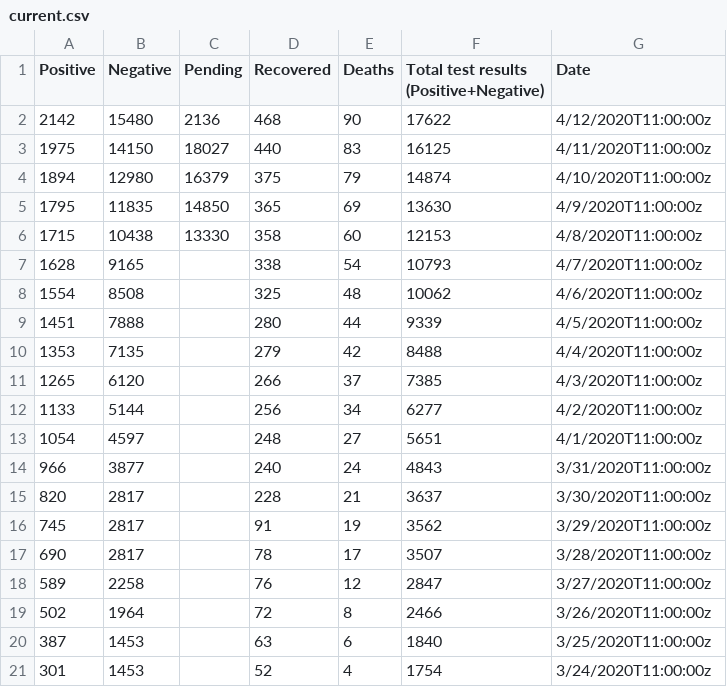
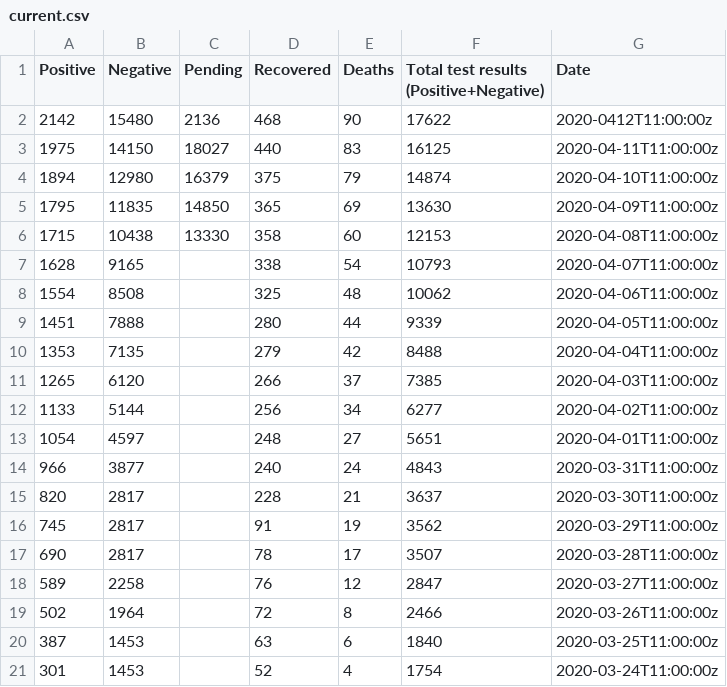
Before and after one commit to minimalistech/coronaargentina, a CSV file: current.csv, drawn as a sheet.

Commit message:
Addig current values

```diff
--- a/current.csv
+++ b/current.csv
@@ -1,21 +1,21 @@
 Positive,Negative,Pending,Recovered,Deaths,Total test results (Positive+Negative),Date
-2142,15480,2136,468,90,17622,4/12/2020T11:00:00z
-1975,14150,18027,440,83,16125,4/11/2020T11:00:00z
-1894,12980,16379,375,79,14874,4/10/2020T11:00:00z
-1795,11835,14850,365,69,13630,4/9/2020T11:00:00z
-1715,10438,13330,358,60,12153,4/8/2020T11:00:00z
-1628,9165,,338,54,10793,4/7/2020T11:00:00z
-1554,8508,,325,48,10062,4/6/2020T11:00:00z
-1451,7888,,280,44,9339,4/5/2020T11:00:00z
-1353,7135,,279,42,8488,4/4/2020T11:00:00z
-1265,6120,,266,37,7385,4/3/2020T11:00:00z
-1133,5144,,256,34,6277,4/2/2020T11:00:00z
-1054,4597,,248,27,5651,4/1/2020T11:00:00z
-966,3877,,240,24,4843,3/31/2020T11:00:00z
-820,2817,,228,21,3637,3/30/2020T11:00:00z
-745,2817,,91,19,3562,3/29/2020T11:00:00z
-690,2817,,78,17,3507,3/28/2020T11:00:00z
-589,2258,,76,12,2847,3/27/2020T11:00:00z
-502,1964,,72,8,2466,3/26/2020T11:00:00z
-387,1453,,63,6,1840,3/25/2020T11:00:00z
-301,1453,,52,4,1754,3/24/2020T11:00:00z
+2142,15480,2136,468,90,17622,2020-0412T11:00:00z
+1975,14150,18027,440,83,16125,2020-04-11T11:00:00z
+1894,12980,16379,375,79,14874,2020-04-10T11:00:00z
+1795,11835,14850,365,69,13630,2020-04-09T11:00:00z
+1715,10438,13330,358,60,12153,2020-04-08T11:00:00z
+1628,9165,,338,54,10793,2020-04-07T11:00:00z
+1554,8508,,325,48,10062,2020-04-06T11:00:00z
+1451,7888,,280,44,9339,2020-04-05T11:00:00z
+1353,7135,,279,42,8488,2020-04-04T11:00:00z
+1265,6120,,266,37,7385,2020-04-03T11:00:00z
+1133,5144,,256,34,6277,2020-04-02T11:00:00z
+1054,4597,,248,27,5651,2020-04-01T11:00:00z
+966,3877,,240,24,4843,2020-03-31T11:00:00z
+820,2817,,228,21,3637,2020-03-30T11:00:00z
+745,2817,,91,19,3562,2020-03-29T11:00:00z
+690,2817,,78,17,3507,2020-03-28T11:00:00z
+589,2258,,76,12,2847,2020-03-27T11:00:00z
+502,1964,,72,8,2466,2020-03-26T11:00:00z
+387,1453,,63,6,1840,2020-03-25T11:00:00z
+301,1453,,52,4,1754,2020-03-24T11:00:00z
```
